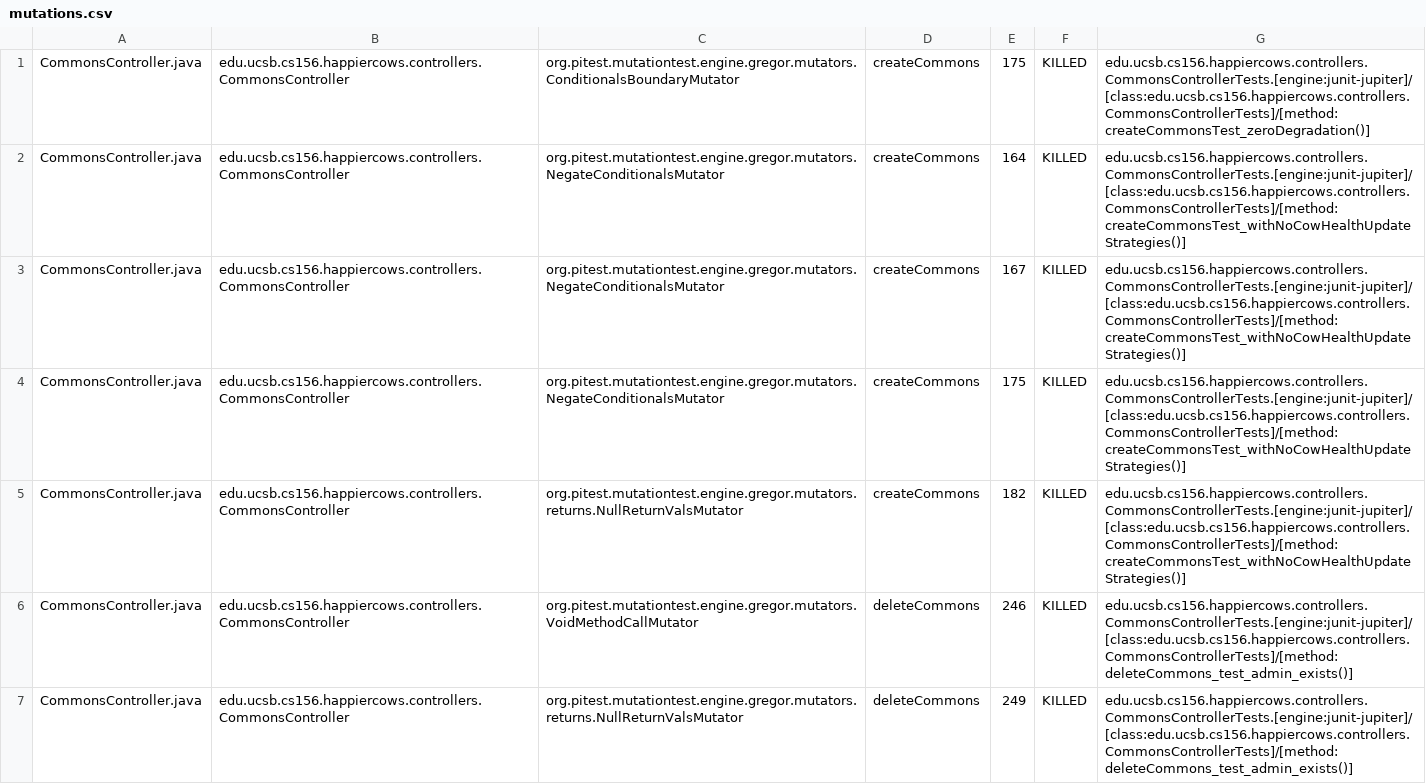
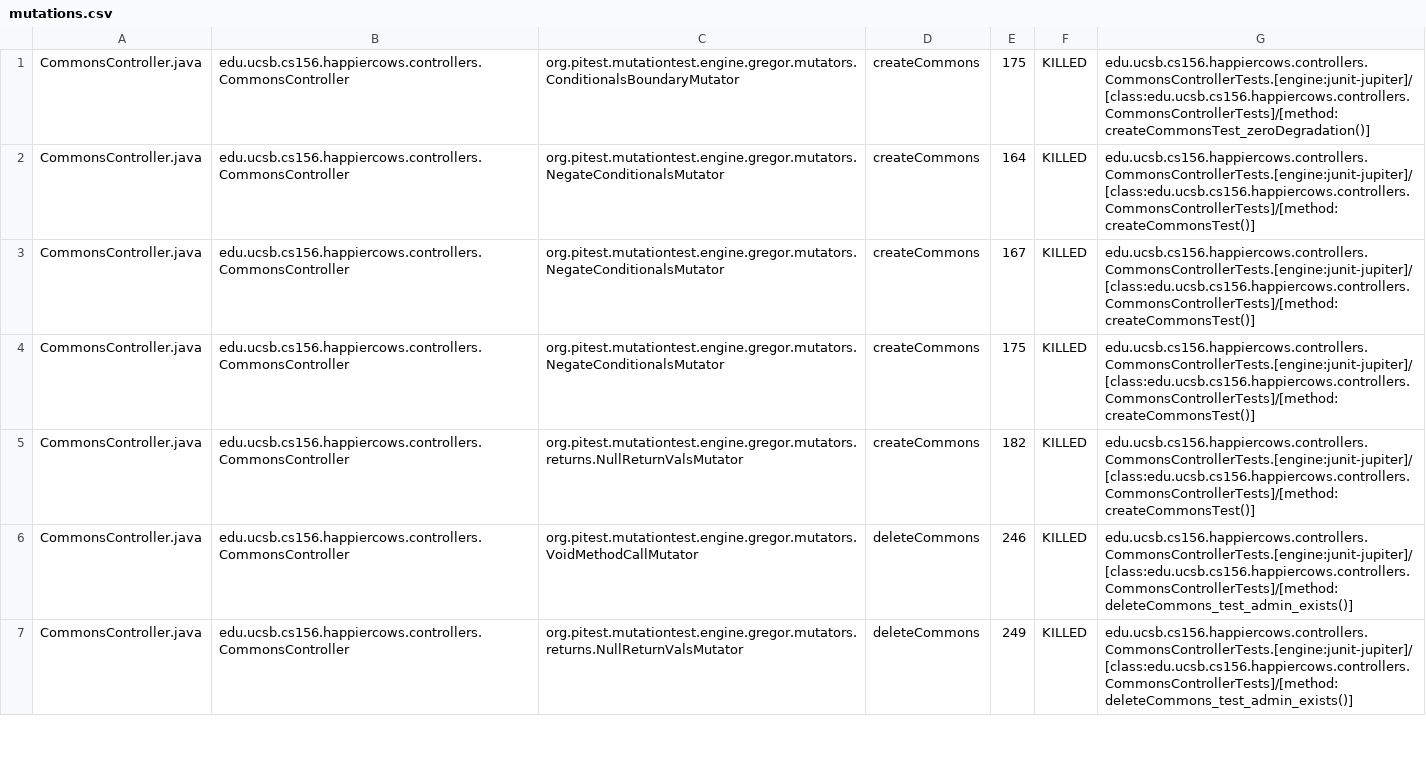
Before and after one commit to ucsb-cs156-m23/proj-happycows-m23-10am-2, a CSV file: prs/49/pitest/mutations.csv, drawn as a sheet; only a part is shown; the diff covers the shown part only.

Commit message:
Deploying to gh-pages from @ ucsb-cs156-m23/proj-happycows-m23-10am-2@2044eb7928437022fc89b4961260e8f668546744 🚀

```diff
--- a/prs/49/pitest/mutations.csv
+++ b/prs/49/pitest/mutations.csv
@@ -1,6 +1,6 @@
 CommonsController.java,edu.ucsb.cs156.happiercows.controllers.CommonsController,org.pitest.mutationtest.engine.gregor.mutators.ConditionalsBoundaryMutator,createCommons,175,KILLED,edu.ucsb.cs156.happiercows.controllers.CommonsControllerTests.[engine:junit-jupiter]/[class:edu.ucsb.cs156.happiercows.controllers.CommonsControllerTests]/[method:createCommonsTest_zeroDegradation()]
-CommonsController.java,edu.ucsb.cs156.happiercows.controllers.CommonsController,org.pitest.mutationtest.engine.gregor.mutators.NegateConditionalsMutator,createCommons,164,KILLED,edu.ucsb.cs156.happiercows.controllers.CommonsControllerTests.[engine:junit-jupiter]/[class:edu.ucsb.cs156.happiercows.controllers.CommonsControllerTests]/[method:createCommonsTest_withNoCowHealthUpdateStrategies()]
-CommonsController.java,edu.ucsb.cs156.happiercows.controllers.CommonsController,org.pitest.mutationtest.engine.gregor.mutators.NegateConditionalsMutator,createCommons,167,KILLED,edu.ucsb.cs156.happiercows.controllers.CommonsControllerTests.[engine:junit-jupiter]/[class:edu.ucsb.cs156.happiercows.controllers.CommonsControllerTests]/[method:createCommonsTest_withNoCowHealthUpdateStrategies()]
-CommonsController.java,edu.ucsb.cs156.happiercows.controllers.CommonsController,org.pitest.mutationtest.engine.gregor.mutators.NegateConditionalsMutator,createCommons,175,KILLED,edu.ucsb.cs156.happiercows.controllers.CommonsControllerTests.[engine:junit-jupiter]/[class:edu.ucsb.cs156.happiercows.controllers.CommonsControllerTests]/[method:createCommonsTest_withNoCowHealthUpdateStrategies()]
-CommonsController.java,edu.ucsb.cs156.happiercows.controllers.CommonsController,org.pitest.mutationtest.engine.gregor.mutators.returns.NullReturnValsMutator,createCommons,182,KILLED,edu.ucsb.cs156.happiercows.controllers.CommonsControllerTests.[engine:junit-jupiter]/[class:edu.ucsb.cs156.happiercows.controllers.CommonsControllerTests]/[method:createCommonsTest_withNoCowHealthUpdateStrategies()]
+CommonsController.java,edu.ucsb.cs156.happiercows.controllers.CommonsController,org.pitest.mutationtest.engine.gregor.mutators.NegateConditionalsMutator,createCommons,164,KILLED,edu.ucsb.cs156.happiercows.controllers.CommonsControllerTests.[engine:junit-jupiter]/[class:edu.ucsb.cs156.happiercows.controllers.CommonsControllerTests]/[method:createCommonsTest()]
+CommonsController.java,edu.ucsb.cs156.happiercows.controllers.CommonsController,org.pitest.mutationtest.engine.gregor.mutators.NegateConditionalsMutator,createCommons,167,KILLED,edu.ucsb.cs156.happiercows.controllers.CommonsControllerTests.[engine:junit-jupiter]/[class:edu.ucsb.cs156.happiercows.controllers.CommonsControllerTests]/[method:createCommonsTest()]
+CommonsController.java,edu.ucsb.cs156.happiercows.controllers.CommonsController,org.pitest.mutationtest.engine.gregor.mutators.NegateConditionalsMutator,createCommons,175,KILLED,edu.ucsb.cs156.happiercows.controllers.CommonsControllerTests.[engine:junit-jupiter]/[class:edu.ucsb.cs156.happiercows.controllers.CommonsControllerTests]/[method:createCommonsTest()]
+CommonsController.java,edu.ucsb.cs156.happiercows.controllers.CommonsController,org.pitest.mutationtest.engine.gregor.mutators.returns.NullReturnValsMutator,createCommons,182,KILLED,edu.ucsb.cs156.happiercows.controllers.CommonsControllerTests.[engine:junit-jupiter]/[class:edu.ucsb.cs156.happiercows.controllers.CommonsControllerTests]/[method:createCommonsTest()]
 CommonsController.java,edu.ucsb.cs156.happiercows.controllers.CommonsController,org.pitest.mutationtest.engine.gregor.mutators.VoidMethodCallMutator,deleteCommons,246,KILLED,edu.ucsb.cs156.happiercows.controllers.CommonsControllerTests.[engine:junit-jupiter]/[class:edu.ucsb.cs156.happiercows.controllers.CommonsControllerTests]/[method:deleteCommons_test_admin_exists()]
```
Also changed, not shown: 50 edited cells elsewhere in this file, 36 other files.
